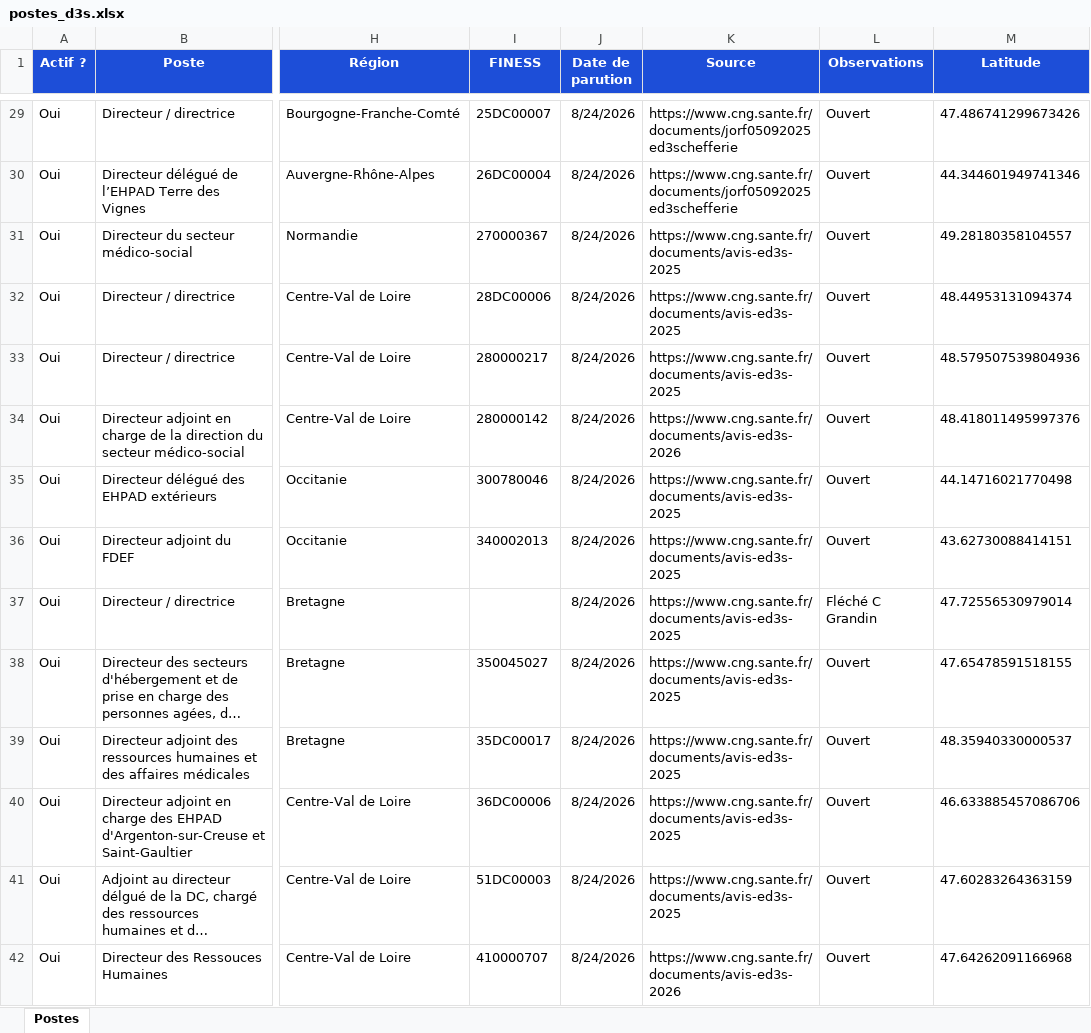
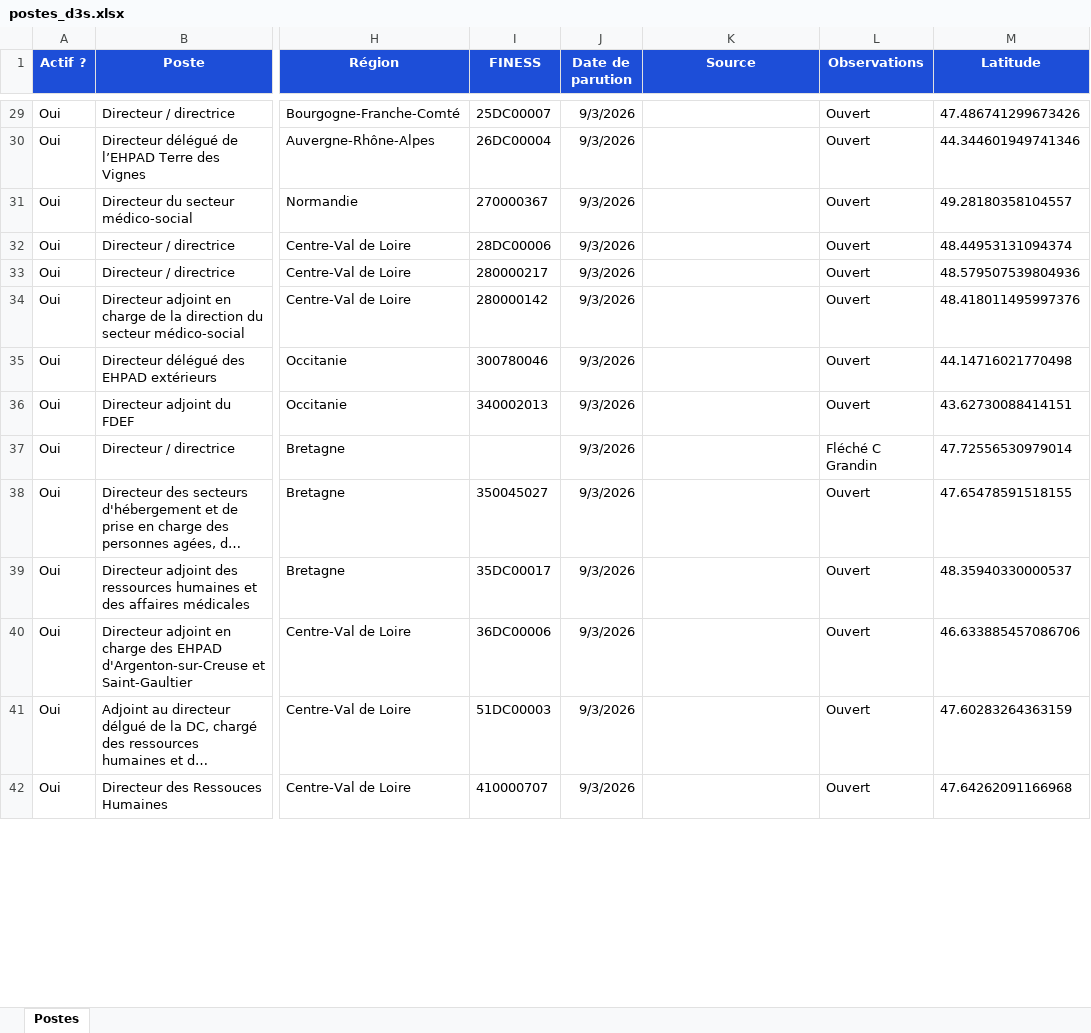
Before and after one commit to Olivier1972348/carte-interactive-D3S, an Excel workbook: data/postes_d3s.xlsx, sheet Postes, drawn as a sheet; only a part is shown, gaps mark what is left out; long unchanged cells end in …; values as stored, in another font and other column widths than the file's, no borders; conditional formats and table styles not drawn; the diff covers the shown part only; the diff names each change by its address in the sheet, - before the commit and + after, or states it on an @@ line.

Commit message:
Update publication date pending source URL

```diff
--- a/data/postes_d3s.xlsx (sheet Postes)
+++ b/data/postes_d3s.xlsx (sheet Postes)
-J29:J42 (Date de parution): 8/24/2026
+J29:J42 (Date de parution): 9/3/2026
-K29:K30 (Source): https://www.cng.sante.fr/documents/jorf05092025ed3schefferie
+K29:K30 (Source): (empty)
-K31:K33 (Source): https://www.cng.sante.fr/documents/avis-ed3s-2025
+K31:K33 (Source): (empty)
-K34 (Source): https://www.cng.sante.fr/documents/avis-ed3s-2026
+K34 (Source): (empty)
-K35:K41 (Source): https://www.cng.sante.fr/documents/avis-ed3s-2025
+K35:K41 (Source): (empty)
-K42 (Source): https://www.cng.sante.fr/documents/avis-ed3s-2026
+K42 (Source): (empty)
```
Also changed, not shown: 188 edited cells elsewhere in this sheet, 3 other files.
